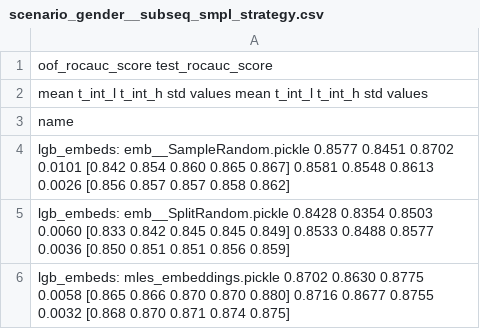
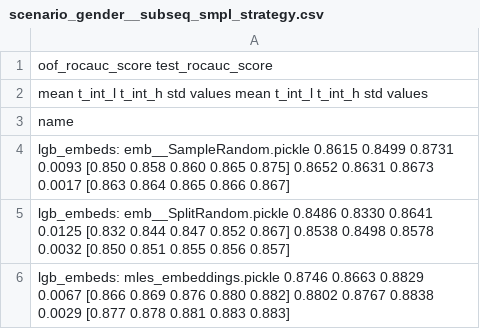
Before and after one commit to dllllb/pytorch-lifestream, a CSV file: experiments/scenario_gender/results/scenario_gender__subseq_smpl_strategy.csv, drawn as a sheet.

```diff
--- a/experiments/scenario_gender/results/scenario_gender__subseq_smpl_strategy.csv
+++ b/experiments/scenario_gender/results/scenario_gender__subseq_smpl_strategy.csv
@@ -3,4 +3,4 @@
 name
-lgb_embeds: emb__SampleRandom.pickle           0.8577  0.8451  0.8702 0.0101  [0.842 0.854 0.860 0.865 0.867]            0.8581  0.8548  0.8613 0.0026  [0.856 0.857 0.857 0.858 0.862]
-lgb_embeds: emb__SplitRandom.pickle            0.8428  0.8354  0.8503 0.0060  [0.833 0.842 0.845 0.845 0.849]            0.8533  0.8488  0.8577 0.0036  [0.850 0.851 0.851 0.856 0.859]
-lgb_embeds: mles_embeddings.pickle             0.8702  0.8630  0.8775 0.0058  [0.865 0.866 0.870 0.870 0.880]            0.8716  0.8677  0.8755 0.0032  [0.868 0.870 0.871 0.874 0.875]
+lgb_embeds: emb__SampleRandom.pickle           0.8615  0.8499  0.8731 0.0093  [0.850 0.858 0.860 0.865 0.875]            0.8652  0.8631  0.8673 0.0017  [0.863 0.864 0.865 0.866 0.867]
+lgb_embeds: emb__SplitRandom.pickle            0.8486  0.8330  0.8641 0.0125  [0.832 0.844 0.847 0.852 0.867]            0.8538  0.8498  0.8578 0.0032  [0.850 0.851 0.855 0.856 0.857]
+lgb_embeds: mles_embeddings.pickle             0.8746  0.8663  0.8829 0.0067  [0.866 0.869 0.876 0.880 0.882]            0.8802  0.8767  0.8838 0.0029  [0.877 0.878 0.881 0.883 0.883]
```
Also changed, not shown: experiments/scenario_gender/results/scenario_gender.csv, experiments/scenario_gender/results/scenario_gender__encoder_types.csv, 19 other files.
